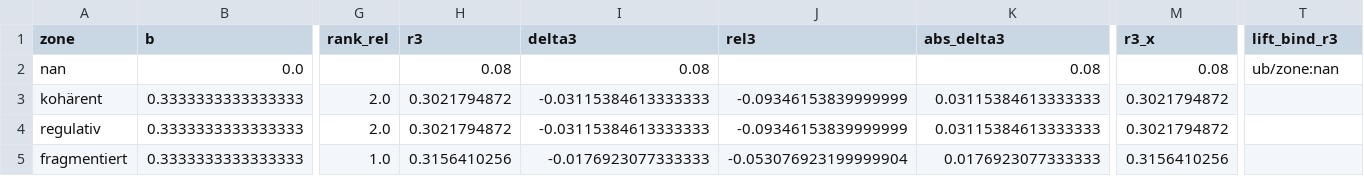
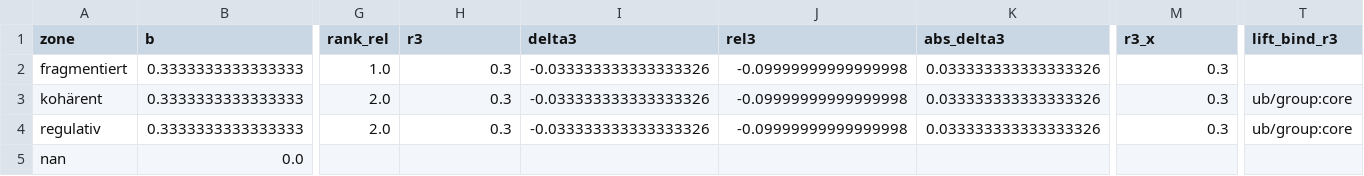
Before and after one commit to RosiG2/Tunnel-Schwingungs-Modell-TSM-, a CSV file: bridge/tsm_pg_bindings_phase3_star.csv, drawn as a sheet; only a part is shown, gaps mark what is left out; removed rows and columns are numbered as before the commit, all else as after; rows hold the shown columns only; the diff names each change by its address in the sheet, - before the commit and + after, or states it on an @@ line.

```diff
--- a/bridge/tsm_pg_bindings_phase3_star.csv
+++ b/bridge/tsm_pg_bindings_phase3_star.csv
-row 2: nan | 0.0 |  | 0.08 | 0.08 |  | 0.08 | 0.08 | ub/zone:nan
+row 2: fragmentiert | 0.3333333333333333 | 1.0 | 0.3 | -0.033333333333333326 | -0.09999999999999998 | 0.033333333333333326 | 0.3
-H3:H4 (r3): 0.3021794872
+H3:H4 (r3): 0.3
-I3:I4 (delta3): -0.03115384613333333
+I3:I4 (delta3): -0.033333333333333326
-J3:J4 (rel3): -0.09346153839999999
+J3:J4 (rel3): -0.09999999999999998
-K3:K4 (abs_delta3): 0.03115384613333333
+K3:K4 (abs_delta3): 0.033333333333333326
-M3:M4 (r3_x): 0.3021794872
+M3:M4 (r3_x): 0.3
-T3:T4 (lift_bind_r3): (empty)
+T3:T4 (lift_bind_r3): ub/group:core
-row 5: fragmentiert | 0.3333333333333333 | 1.0 | 0.3156410256 | -0.0176923077333333 | -0.053076923199999904 | 0.0176923077333333 | 0.3156410256
+row 5: nan | 0.0
```
Also changed, not shown: bridge/phase3_r3_vs_b.csv, bridge/tsm_pg_bindings_phase2_star.csv, 11 other files.
